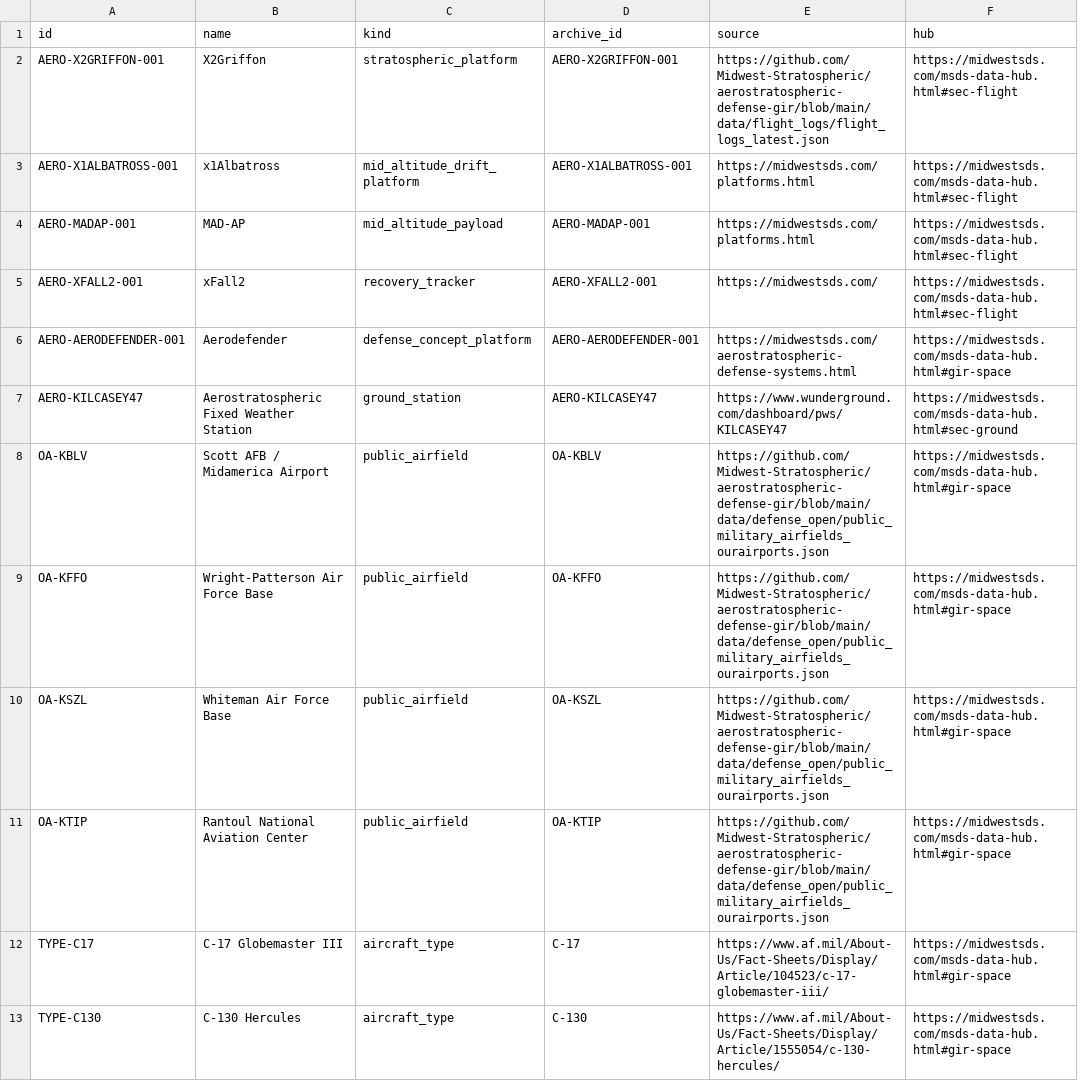
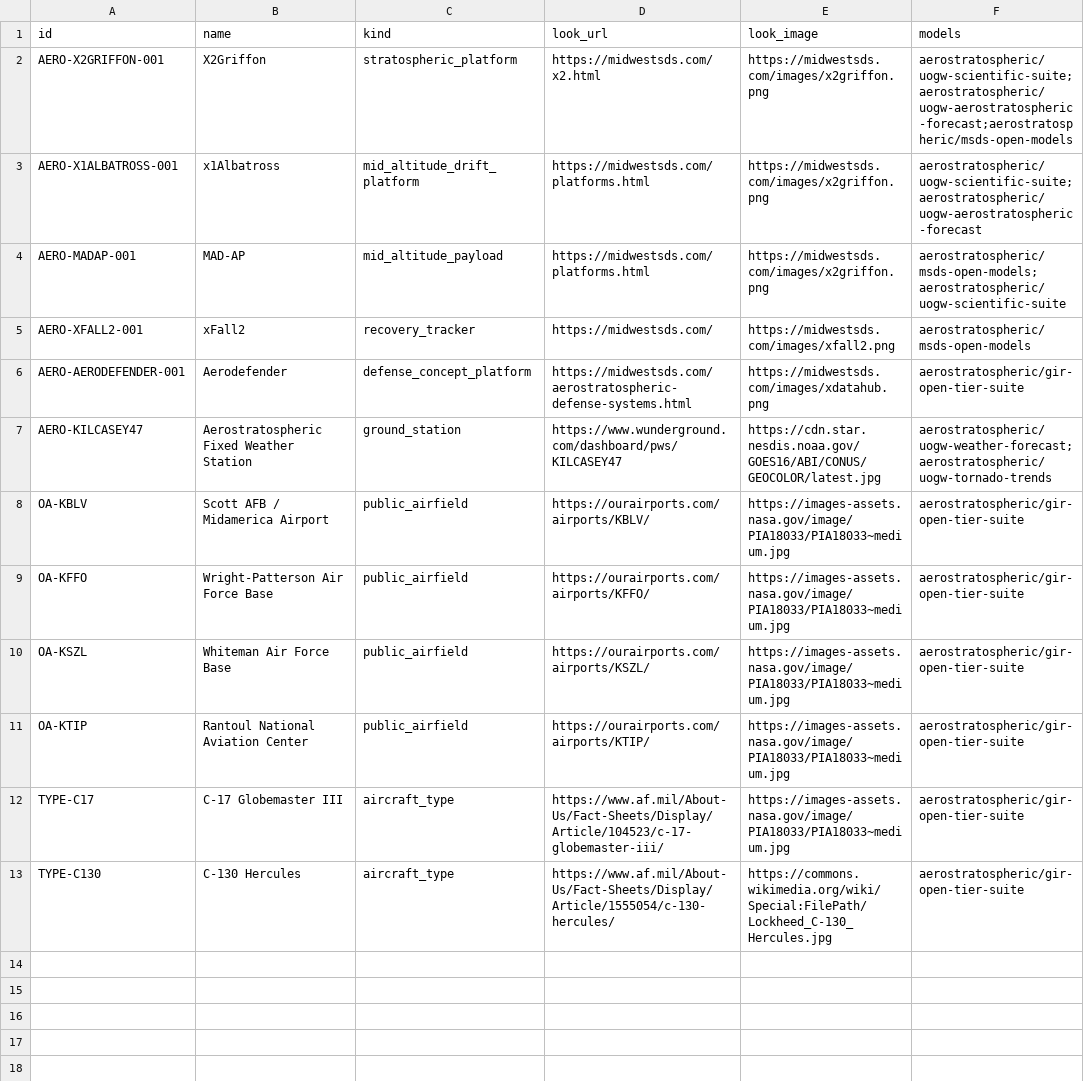
Before and after one commit to Midwest-Stratospheric/aerostratospheric-defense-gir, a CSV file: data/vehicle_aircraft_archive/archive.csv, drawn as a sheet; removed rows and columns are numbered as before the commit, all else as after; the diff names each change by its address in the sheet, - before the commit and + after, or states it on an @@ line.

Commit message:
Add look-like links and Hugging Face models to vehicle/aircraft archive

```diff
--- a/data/vehicle_aircraft_archive/archive.csv
+++ b/data/vehicle_aircraft_archive/archive.csv
-column D (archive_id), rows 2-13: AERO-X2GRIFFON-001 | AERO-X1ALBATROSS-001 | AERO-MADAP-001 | AERO-XFALL2-001 | AERO-AERODEFENDER-001 | AERO-KILCASEY47 | OA-KBLV | OA-KFFO | OA-KSZL | OA-KTIP | C-17 | C-130
+column E (look_image), rows 2-13: https://midwestsds.com/images/x2griffon.png | https://midwestsds.com/images/x2griffon.png | https://midwestsds.com/images/x2griffon.png | https://midwestsds.com/images/xfall2.png | https://midwestsds.com/images/xdatahub.png | https://cdn.star.nesdis.noaa.gov/GOES16/ABI/CONUS/GEOCOLOR/latest.jpg | https://images-assets.nasa.gov/image/PIA18033/PIA18033~medium.jpg | https://images-assets.nasa.gov/image/PIA18033/PIA18033~medium.jpg | https://images-assets.nasa.gov/image/PIA18033/PIA18033~medium.jpg | https://images-assets.nasa.gov/image/PIA18033/PIA18033~medium.jpg | https://images-assets.nasa.gov/image/PIA18033/PIA18033~medium.jpg | https://commons.wikimedia.org/wiki/Special:FilePath/Lockheed_C-130_Hercules.jpg
-D1: source
+D1: look_url
-F1: hub
+F1: models
-D2 (look_url): https://github.com/Midwest-Stratospheric/aerostratospheric-defense-gir/blob/main/data/flight_logs/flight_logs_latest.json
+D2 (look_url): https://midwestsds.com/x2.html
-F2 (models): https://midwestsds.com/msds-data-hub.html#sec-flight
+F2 (models): aerostratospheric/uogw-scientific-suite;aerostratospheric/uogw-aerostratospheric-forecast;aerostratospheric/msds-open-models
-F3 (models): https://midwestsds.com/msds-data-hub.html#sec-flight
+F3 (models): aerostratospheric/uogw-scientific-suite;aerostratospheric/uogw-aerostratospheric-forecast
-F4 (models): https://midwestsds.com/msds-data-hub.html#sec-flight
+F4 (models): aerostratospheric/msds-open-models;aerostratospheric/uogw-scientific-suite
-F5 (models): https://midwestsds.com/msds-data-hub.html#sec-flight
+F5 (models): aerostratospheric/msds-open-models
-F6 (models): https://midwestsds.com/msds-data-hub.html#gir-space
+F6 (models): aerostratospheric/gir-open-tier-suite
-F7 (models): https://midwestsds.com/msds-data-hub.html#sec-ground
+F7 (models): aerostratospheric/uogw-weather-forecast;aerostratospheric/uogw-tornado-trends
-D8 (look_url): https://github.com/Midwest-Stratospheric/aerostratospheric-defense-gir/blob/main/data/defense_open/public_military_airfields_ourairports.json
+D8 (look_url): https://ourairports.com/airports/KBLV/
-F8:F13 (models): https://midwestsds.com/msds-data-hub.html#gir-space
+F8:F13 (models): aerostratospheric/gir-open-tier-suite
-D9 (look_url): https://github.com/Midwest-Stratospheric/aerostratospheric-defense-gir/blob/main/data/defense_open/public_military_airfields_ourairports.json
+D9 (look_url): https://ourairports.com/airports/KFFO/
-D10 (look_url): https://github.com/Midwest-Stratospheric/aerostratospheric-defense-gir/blob/main/data/defense_open/public_military_airfields_ourairports.json
+D10 (look_url): https://ourairports.com/airports/KSZL/
-D11 (look_url): https://github.com/Midwest-Stratospheric/aerostratospheric-defense-gir/blob/main/data/defense_open/public_military_airfields_ourairports.json
+D11 (look_url): https://ourairports.com/airports/KTIP/
```
